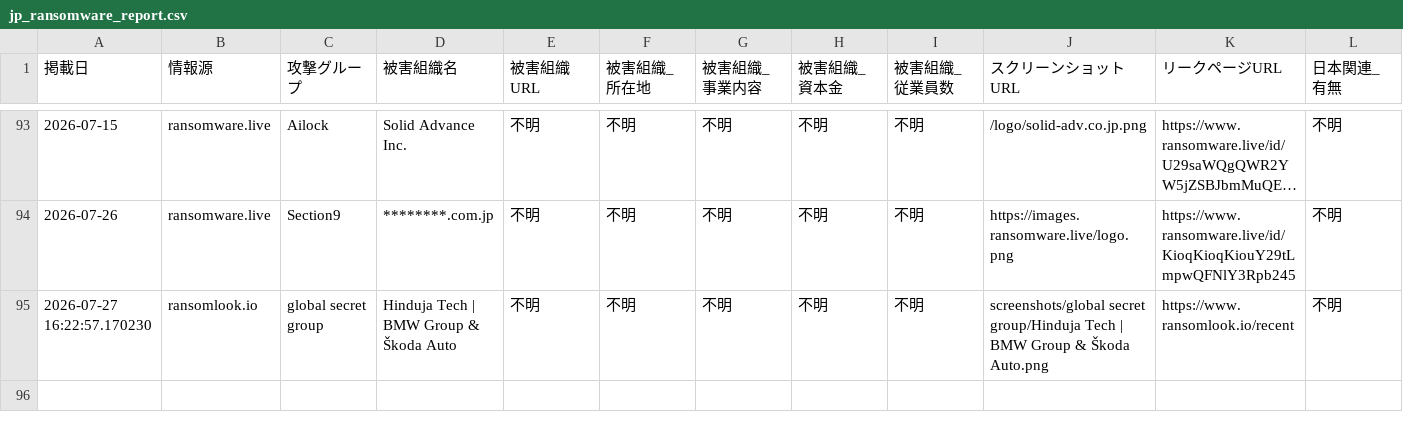
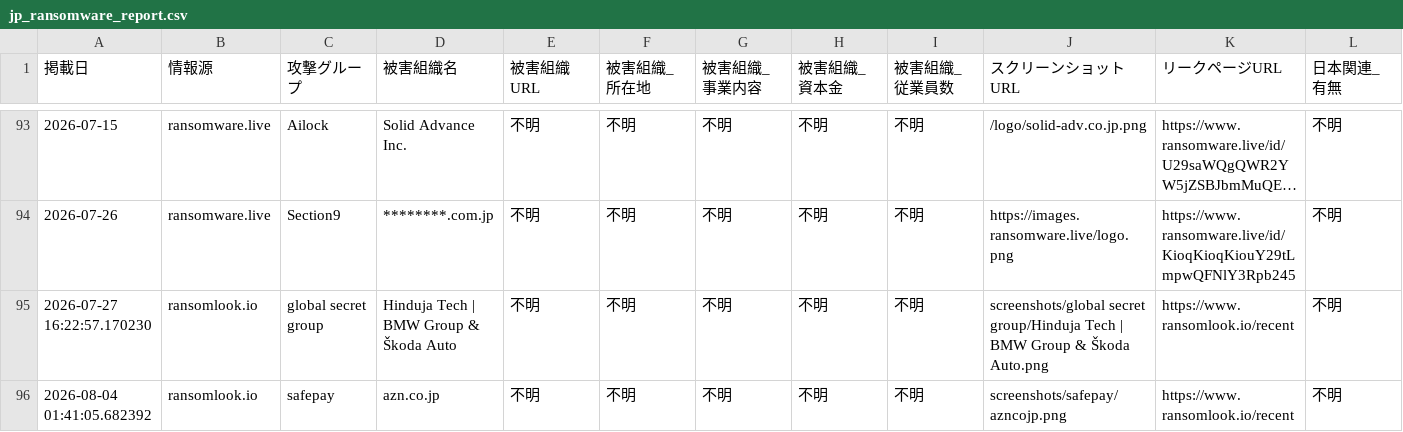
Before and after one commit to tomoaki12/tomoaki12.github.io, a CSV file: ransomware/jp_ransomware_report.csv, drawn as a sheet; only a part is shown, gaps mark what is left out; long unchanged cells end in …; rows hold the shown columns only; the diff names each change by its address in the sheet, - before the commit and + after, or states it on an @@ line.

```diff
--- a/ransomware/jp_ransomware_report.csv
+++ b/ransomware/jp_ransomware_report.csv
+row 96: 2026-08-04 01:41:05.682392 | ransomlook.io | safepay | azn.co.jp | 不明 | 不明 | 不明 | 不明 | 不明 | screenshots/safepay/azncojp.png | https://www.ransomlook.io/recent | 不明
```
Also changed, not shown: 2 other files.
